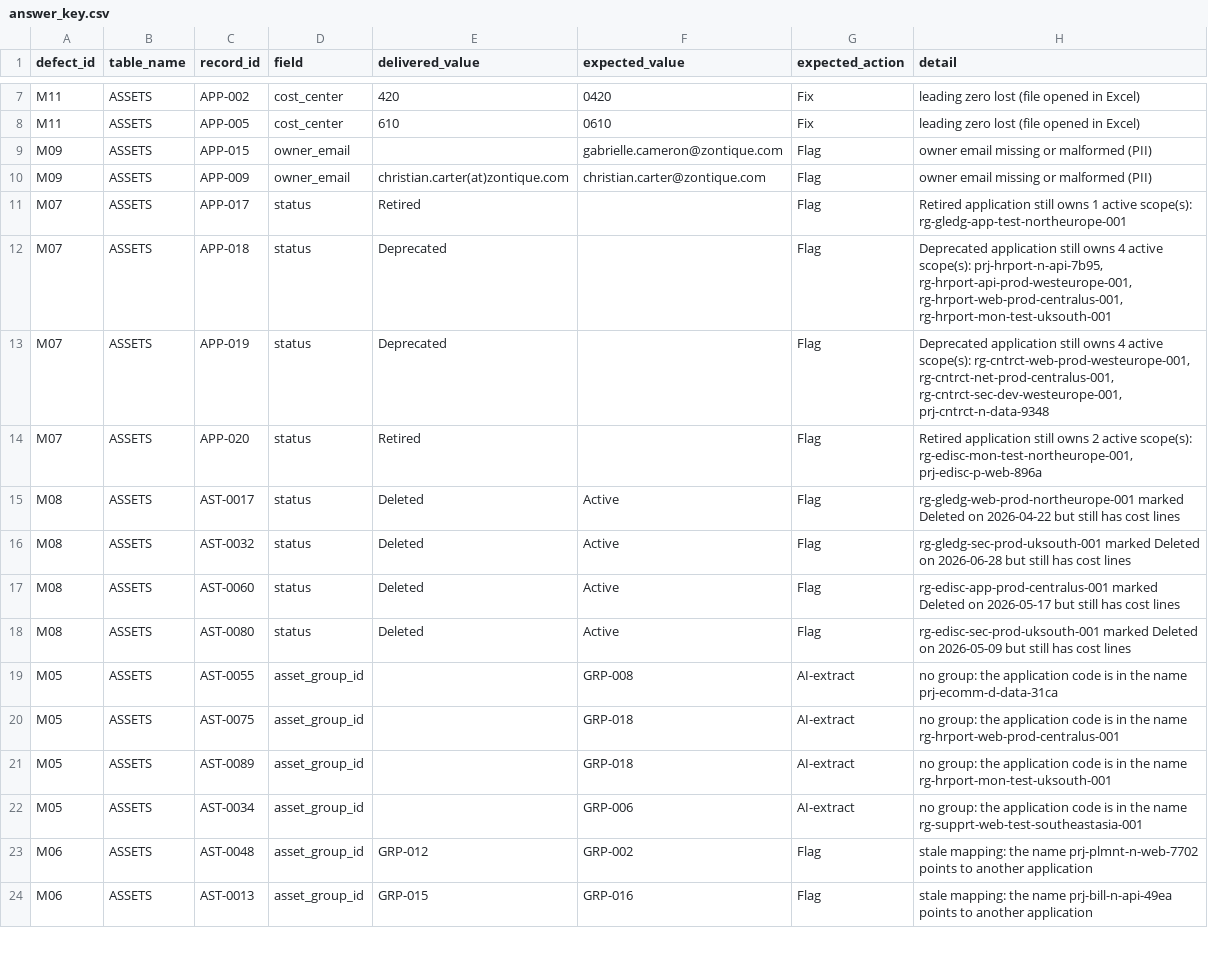
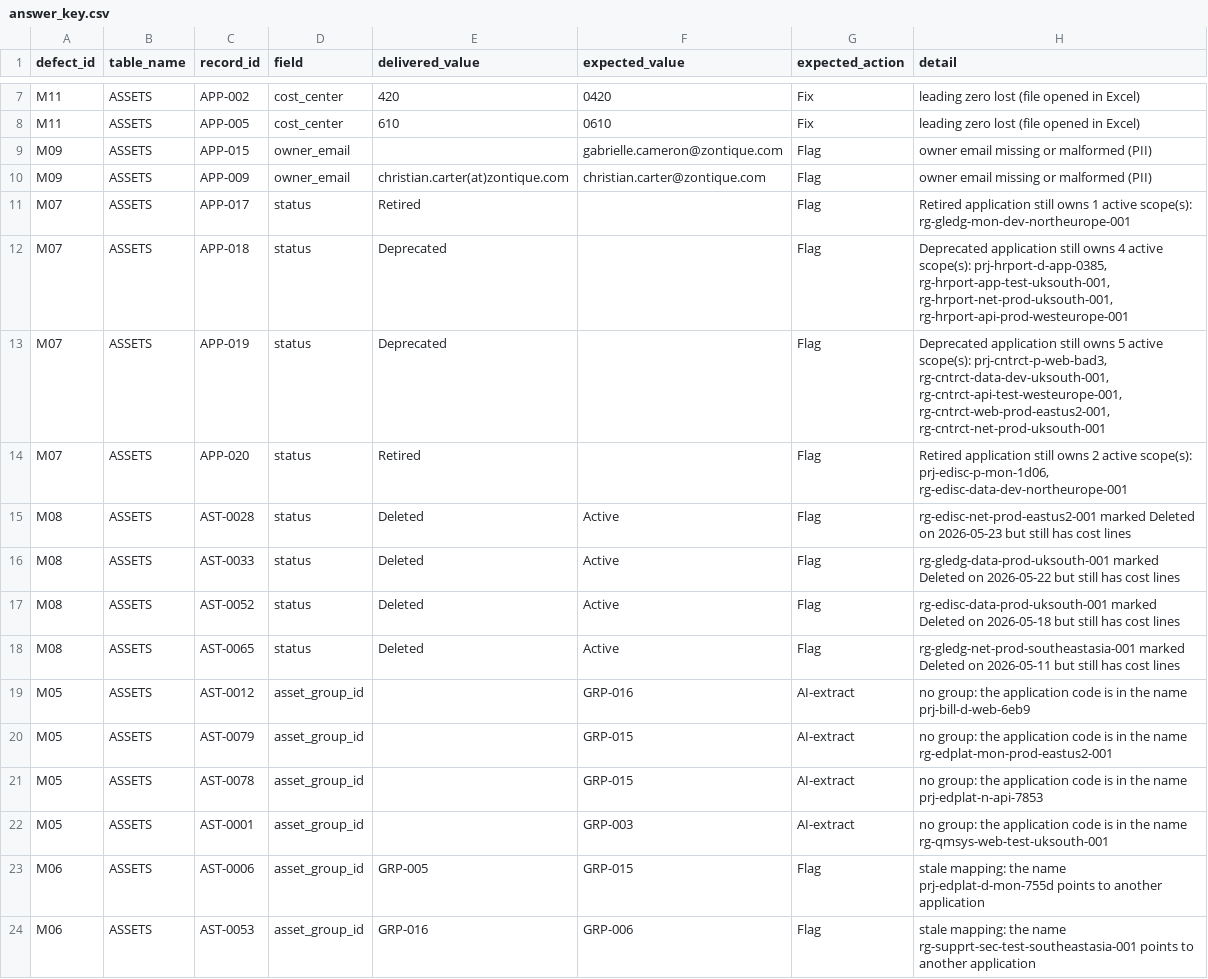
Before and after one commit to vardges-16/legacy-defuse-kit, a CSV file: answer-keys/cmdb/answer_key.csv, drawn as a sheet; only a part is shown, gaps mark what is left out; the diff covers the shown part only.

```diff
--- a/answer-keys/cmdb/answer_key.csv
+++ b/answer-keys/cmdb/answer_key.csv
@@ -10,15 +10,15 @@ M09,ASSETS,APP-015,owner_email,,gabrielle.cameron@zontique.com,Flag,owner email
 M09,ASSETS,APP-009,owner_email,christian.carter(at)zontique.com,christian.carter@zontique.com,Flag,owner email missing or malformed (PII)
-M07,ASSETS,APP-017,status,Retired,,Flag,Retired application still owns 1 active scope(s): rg-gledg-app-test-northeurope-001
-M07,ASSETS,APP-018,status,Deprecated,,Flag,"Deprecated application still owns 4 active scope(s): prj-hrport-n-api-7b95, rg-hrport-api-prod-westeurope-001, rg-hrport-web-prod-centralus-001, rg-hrport-mon-test-uksouth-001"
-M07,ASSETS,APP-019,status,Deprecated,,Flag,"Deprecated application still owns 4 active scope(s): rg-cntrct-web-prod-westeurope-001, rg-cntrct-net-prod-centralus-001, rg-cntrct-sec-dev-westeurope-001, prj-cntrct-n-data-9348"
-M07,ASSETS,APP-020,status,Retired,,Flag,"Retired application still owns 2 active scope(s): rg-edisc-mon-test-northeurope-001, prj-edisc-p-web-896a"
-M08,ASSETS,AST-0017,status,Deleted,Active,Flag,rg-gledg-web-prod-northeurope-001 marked Deleted on 2026-04-22 but still has cost lines
-M08,ASSETS,AST-0032,status,Deleted,Active,Flag,rg-gledg-sec-prod-uksouth-001 marked Deleted on 2026-06-28 but still has cost lines
-M08,ASSETS,AST-0060,status,Deleted,Active,Flag,rg-edisc-app-prod-centralus-001 marked Deleted on 2026-05-17 but still has cost lines
-M08,ASSETS,AST-0080,status,Deleted,Active,Flag,rg-edisc-sec-prod-uksouth-001 marked Deleted on 2026-05-09 but still has cost lines
-M05,ASSETS,AST-0055,asset_group_id,,GRP-008,AI-extract,no group: the application code is in the name prj-ecomm-d-data-31ca
-M05,ASSETS,AST-0075,asset_group_id,,GRP-018,AI-extract,no group: the application code is in the name rg-hrport-web-prod-centralus-001
-M05,ASSETS,AST-0089,asset_group_id,,GRP-018,AI-extract,no group: the application code is in the name rg-hrport-mon-test-uksouth-001
-M05,ASSETS,AST-0034,asset_group_id,,GRP-006,AI-extract,no group: the application code is in the name rg-supprt-web-test-southeastasia-001
-M06,ASSETS,AST-0048,asset_group_id,GRP-012,GRP-002,Flag,stale mapping: the name prj-plmnt-n-web-7702 points to another application
-M06,ASSETS,AST-0013,asset_group_id,GRP-015,GRP-016,Flag,stale mapping: the name prj-bill-n-api-49ea points to another application
+M07,ASSETS,APP-017,status,Retired,,Flag,Retired application still owns 1 active scope(s): rg-gledg-mon-dev-northeurope-001
+M07,ASSETS,APP-018,status,Deprecated,,Flag,"Deprecated application still owns 4 active scope(s): prj-hrport-d-app-0385, rg-hrport-app-test-uksouth-001, rg-hrport-net-prod-uksouth-001, rg-hrport-api-prod-westeurope-001"
+M07,ASSETS,APP-019,status,Deprecated,,Flag,"Deprecated application still owns 5 active scope(s): prj-cntrct-p-web-bad3, rg-cntrct-data-dev-uksouth-001, rg-cntrct-api-test-westeurope-001, rg-cntrct-web-prod-eastus2-001, rg-cntrct-net-prod-uksouth-001"
+M07,ASSETS,APP-020,status,Retired,,Flag,"Retired application still owns 2 active scope(s): prj-edisc-p-mon-1d06, rg-edisc-data-dev-northeurope-001"
+M08,ASSETS,AST-0028,status,Deleted,Active,Flag,rg-edisc-net-prod-eastus2-001 marked Deleted on 2026-05-23 but still has cost lines
+M08,ASSETS,AST-0033,status,Deleted,Active,Flag,rg-gledg-data-prod-uksouth-001 marked Deleted on 2026-05-22 but still has cost lines
+M08,ASSETS,AST-0052,status,Deleted,Active,Flag,rg-edisc-data-prod-uksouth-001 marked Deleted on 2026-05-18 but still has cost lines
+M08,ASSETS,AST-0065,status,Deleted,Active,Flag,rg-gledg-net-prod-southeastasia-001 marked Deleted on 2026-05-11 but still has cost lines
+M05,ASSETS,AST-0012,asset_group_id,,GRP-016,AI-extract,no group: the application code is in the name prj-bill-d-web-6eb9
+M05,ASSETS,AST-0079,asset_group_id,,GRP-015,AI-extract,no group: the application code is in the name rg-edplat-mon-prod-eastus2-001
+M05,ASSETS,AST-0078,asset_group_id,,GRP-015,AI-extract,no group: the application code is in the name prj-edplat-n-api-7853
+M05,ASSETS,AST-0001,asset_group_id,,GRP-003,AI-extract,no group: the application code is in the name rg-qmsys-web-test-uksouth-001
+M06,ASSETS,AST-0006,asset_group_id,GRP-005,GRP-015,Flag,stale mapping: the name prj-edplat-d-mon-755d points to another application
+M06,ASSETS,AST-0053,asset_group_id,GRP-016,GRP-006,Flag,stale mapping: the name rg-supprt-sec-test-southeastasia-001 points to another application
```
Also changed, not shown: 62 edited cells elsewhere in this file, answer-keys/cost/answer_key.csv, answer-keys/financial/answer_key.csv, 16 other files.
